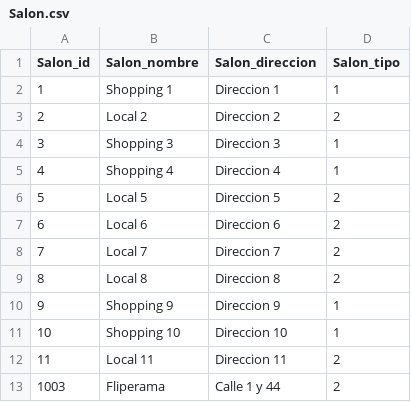
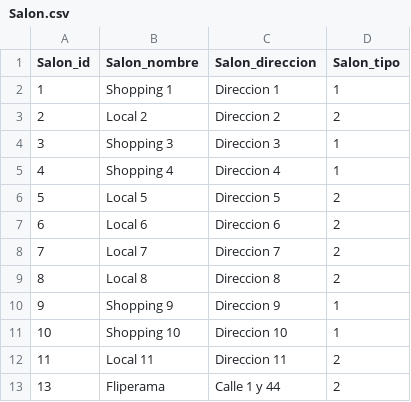
Before and after one commit to lambres/tp_laboratorio_1, a CSV file: Parcial2/Salon.csv, drawn as a sheet.

```diff
--- a/Parcial2/Salon.csv
+++ b/Parcial2/Salon.csv
@@ -12,2 +12,2 @@ Salon_id,Salon_nombre,Salon_direccion,Salon_tipo
 11,Local 11,Direccion 11,2
-1003,Fliperama,Calle 1 y 44,2
+13,Fliperama,Calle 1 y 44,2
```
Also changed, not shown: Parcial2/Arcade.csv, Parcial2/Juego.csv, 8 other files.
